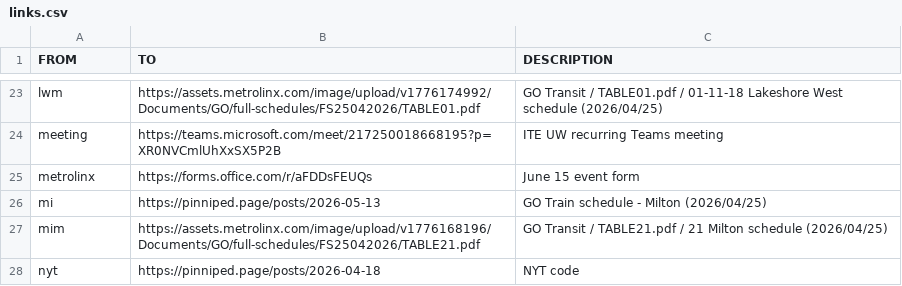
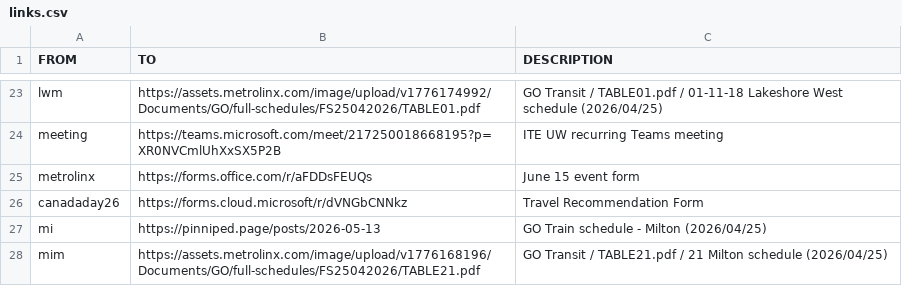
Before and after one commit to ObsidianSeal/ite-fyi, a CSV file: public/assets/csv/links.csv, drawn as a sheet; only a part is shown, gaps mark what is left out; the shorter side is filled out with more unchanged rows.

Commit message:
Add travel recommendation form link

```diff
--- a/public/assets/csv/links.csv
+++ b/public/assets/csv/links.csv
@@ -25,2 +25,3 @@ meeting,https://teams.microsoft.com/meet/217250018668195?p=XR0NVCmlUhXxSX5P2B,"I
 metrolinx,https://forms.office.com/r/aFDDsFEUQs,"June 15 event form"
+canadaday26,https://forms.cloud.microsoft/r/dVNGbCNNkz,"Travel Recommendation Form"
 mi,https://pinniped.page/posts/2026-05-13,"GO Train schedule - Milton (2026/04/25)"
```
